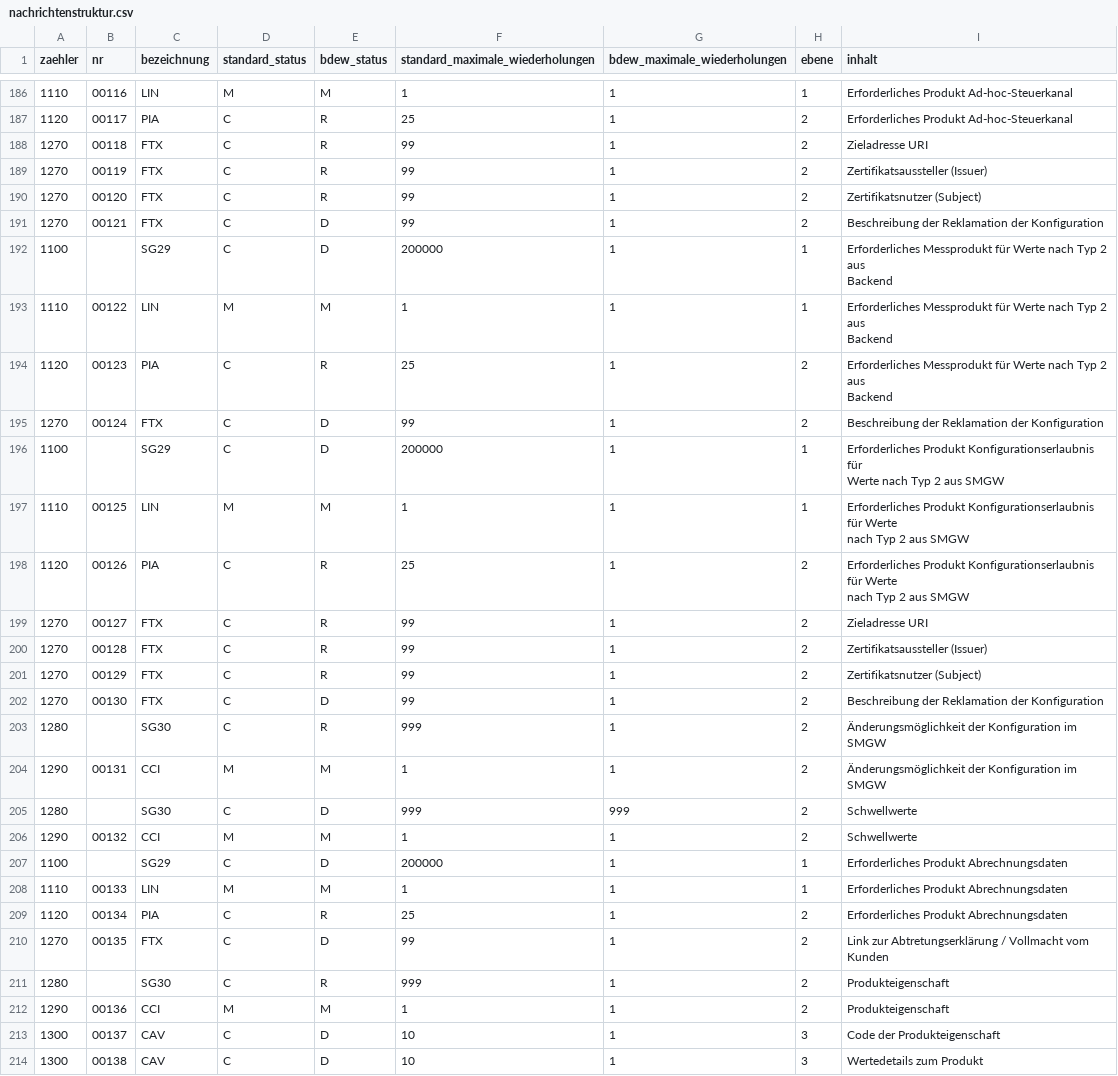
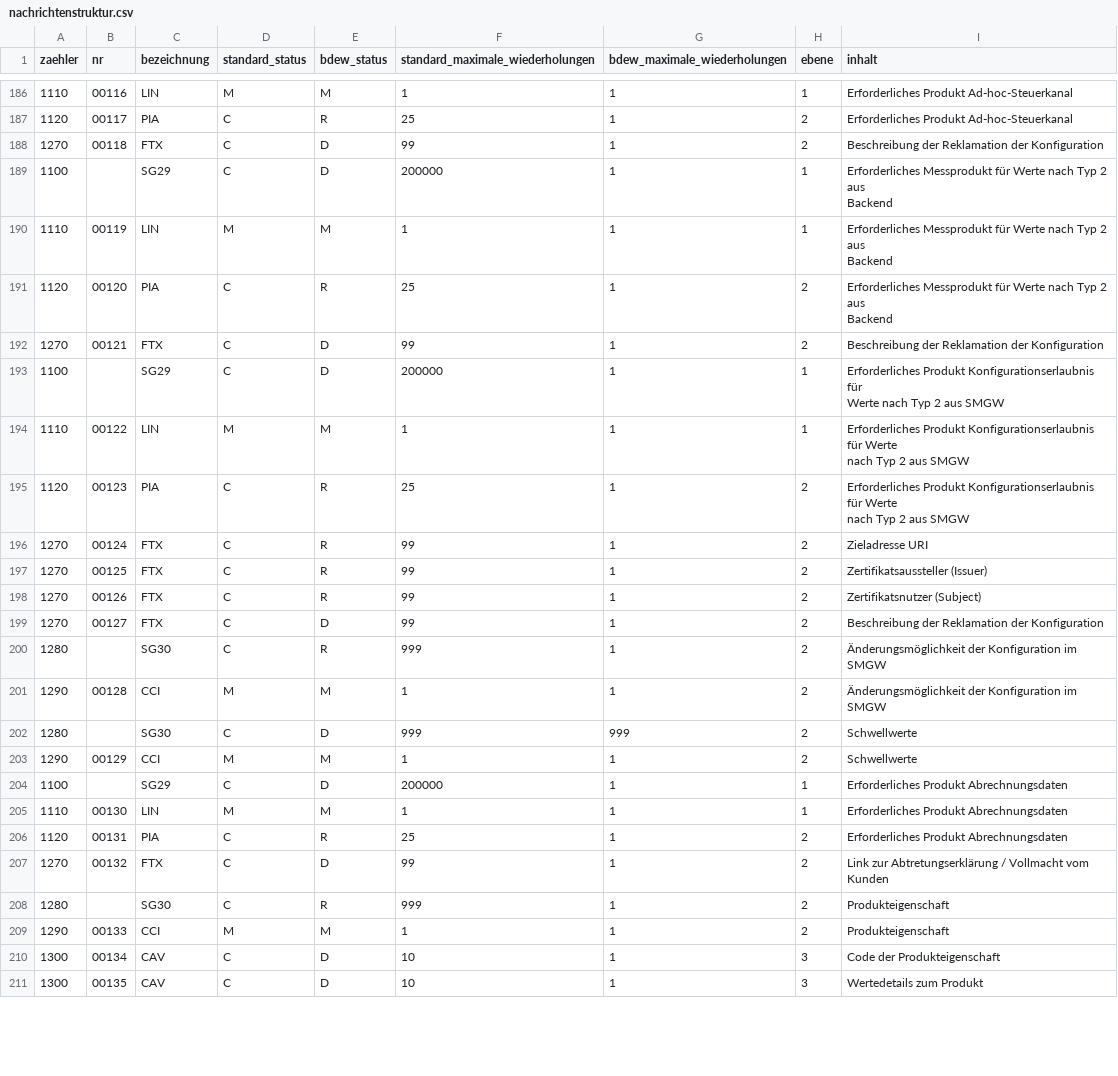
Before and after one commit to Hochfrequenz/machine-readable_message-implementation-guide, a CSV file: FV2504/ORDERS/nachrichtenstruktur.csv, drawn as a sheet; only a part is shown, gaps mark what is left out; removed rows and columns are numbered as before the commit, all else as after; ↵ is a line break in a cell; the diff covers the shown part only; the diff names each change by its address in the sheet, - before the commit and + after, or states it on an @@ line.

```diff
--- a/FV2504/ORDERS/nachrichtenstruktur.csv
+++ b/FV2504/ORDERS/nachrichtenstruktur.csv
-E188 (bdew_status): R
+E188 (bdew_status): D
-I188 (inhalt): Zieladresse URI
+I188 (inhalt): Beschreibung der Reklamation der Konfiguration
-row 189: 1270 | 00119 | FTX | C | R | 99 | 1 | 2 | Zertifikatsaussteller (Issuer)
@@ row 192 moved to row 189: 1100 @@
+row 190: 1110 | 00119 | LIN | M | M | 1 | 1 | 1 | Erforderliches Messprodukt für Werte nach Typ 2 aus ↵ Backend
-A191 (zaehler): 1270
+A191 (zaehler): 1120
-C191 (bezeichnung): FTX
+C191 (bezeichnung): PIA
-F191 (standard_maximale_wiederholungen): 99
+F191 (standard_maximale_wiederholungen): 25
-I191 (inhalt): Zertifikatsnutzer (Subject)
+I191 (inhalt): Erforderliches Messprodukt für Werte nach Typ 2 aus ↵ Backend
-row 193: 1110 | 00122 | LIN | M | M | 1 | 1 | 1 | Erforderliches Messprodukt für Werte nach Typ 2 aus ↵ Backend
-row 194: 1120 | 00123 | PIA | C | R | 25 | 1 | 2 | Erforderliches Messprodukt für Werte nach Typ 2 aus ↵ Backend
-row 195: 1270 | 00124 | FTX | C | D | 99 | 1 | 2 | Beschreibung der Reklamation der Konfiguration
-B194 (nr): 00125
+B194 (nr): 00122
-B195 (nr): 00126
+B195 (nr): 00123
-B196 (nr): 00127
+B196 (nr): 00124
-B197 (nr): 00128
+B197 (nr): 00125
-B198 (nr): 00129
+B198 (nr): 00126
-B199 (nr): 00130
+B199 (nr): 00127
-B201 (nr): 00131
+B201 (nr): 00128
-B203 (nr): 00132
+B203 (nr): 00129
-B205 (nr): 00133
+B205 (nr): 00130
-B206 (nr): 00134
+B206 (nr): 00131
-B207 (nr): 00135
+B207 (nr): 00132
-B209 (nr): 00136
+B209 (nr): 00133
-B210 (nr): 00137
+B210 (nr): 00134
-B211 (nr): 00138
+B211 (nr): 00135
```
Also changed, not shown: 2 edited cells elsewhere in this file, FV2504/MSCONS/nachrichtenstruktur.csv, FV2504/UTILMDS/nachrichtenstruktur.csv, 26 other files.
